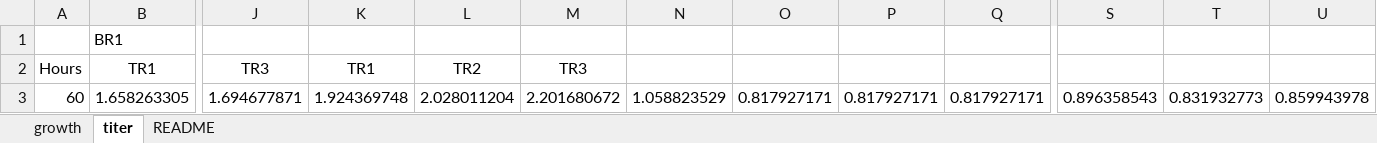
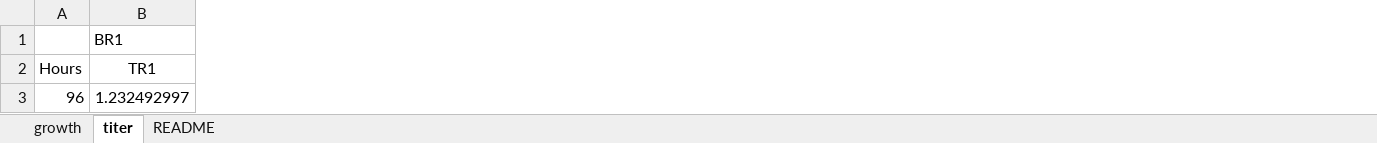
Before and after one commit to Mesbah-Lab-UCB/Space-Microbial-Manufacturing-Is-A-Go, an Excel workbook: data/flight/growth/Ecoli_BC_LSMMG_1B.xlsx, sheet titer, drawn as a sheet; only a part is shown, gaps mark what is left out; values as stored, in another font and other column widths than the file's, no borders; removed rows and columns are numbered as before the commit, all else as after; rows hold the shown columns only; the diff covers the shown part only; the diff names each change by its address in the sheet, - before the commit and + after, or states it on an @@ line.

Commit message:
updated flight data v2

```diff
--- a/data/flight/growth/Ecoli_BC_LSMMG_1B.xlsx (sheet titer)
+++ b/data/flight/growth/Ecoli_BC_LSMMG_1B.xlsx (sheet titer)
-column J, row 2: TR3
-column K, row 2: TR1
-column L, row 2: TR2
-column M, row 2: TR3
-column N, empty
-column O, empty
-column P, empty
-column Q, empty
-column S, empty
-column T, empty
-column U, empty
-row 3: 60 | 1.658263305 | 1.694677871 | 1.924369748 | 2.028011204 | 2.201680672 | 1.058823529 | 0.817927171 | 0.817927171 | 0.817927171 | 0.896358543 | 0.831932773 | 0.859943978
+row 3: 96 | 1.232492997
```
Also changed, not shown: 1 added column, 14 removed columns and 3 edited cells elsewhere in this sheet, sheet growth, data/flight/growth/Scere_BC_LSMMG_1B.xlsx, data/flight/growth/Ylipo_BC_LSMMG_1A.xlsx.
